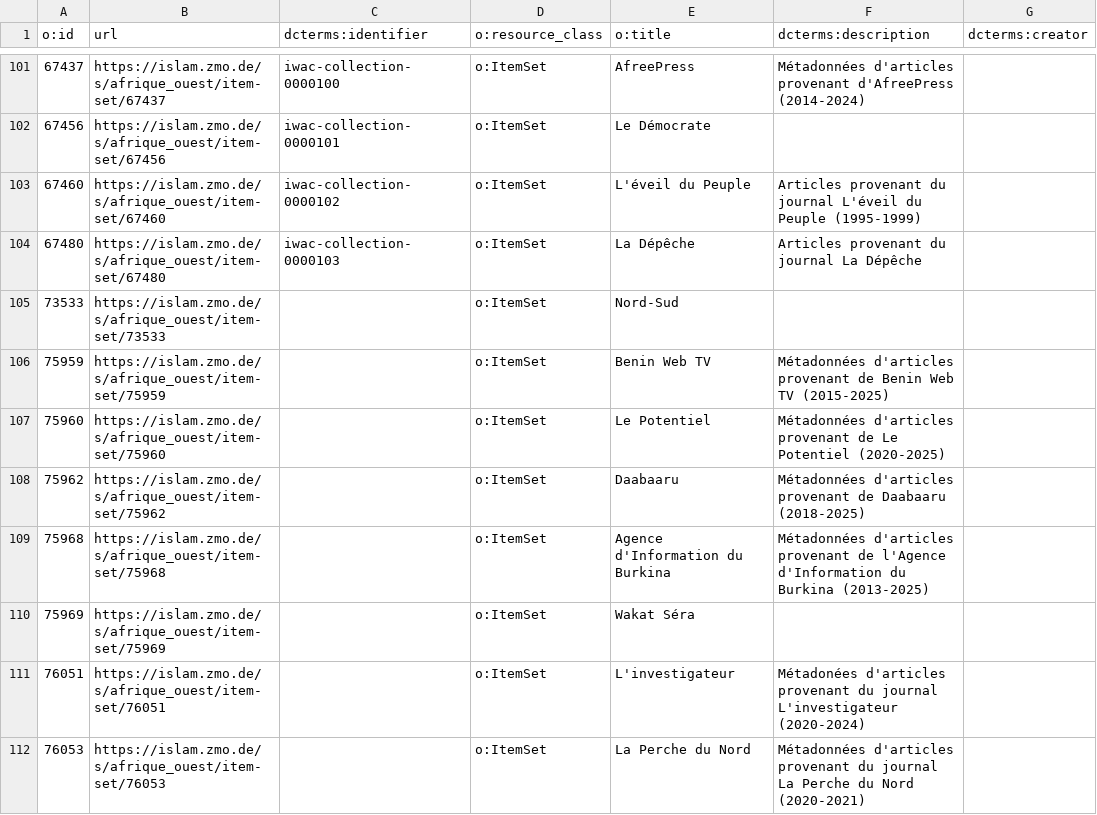
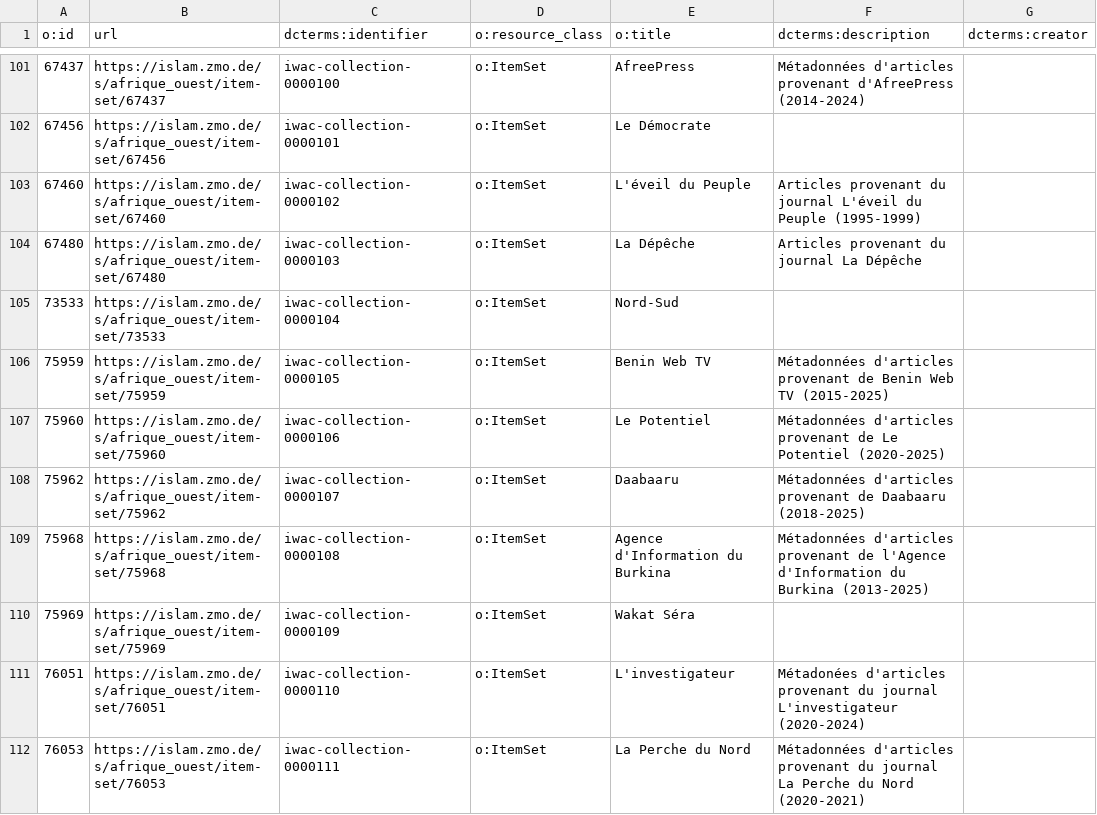
Before and after one commit to fmadore/Islam-West-Africa-Collection, a CSV file: Metadata/CSV/item_sets.csv, drawn as a sheet; only a part is shown, gaps mark what is left out; the diff covers the shown part only; the diff names each change by its address in the sheet, - before the commit and + after, or states it on an @@ line.

```diff
--- a/Metadata/CSV/item_sets.csv
+++ b/Metadata/CSV/item_sets.csv
-C105 (dcterms:identifier): (empty)
+C105 (dcterms:identifier): iwac-collection-0000104
-C106 (dcterms:identifier): (empty)
+C106 (dcterms:identifier): iwac-collection-0000105
-C107 (dcterms:identifier): (empty)
+C107 (dcterms:identifier): iwac-collection-0000106
-C108 (dcterms:identifier): (empty)
+C108 (dcterms:identifier): iwac-collection-0000107
-C109 (dcterms:identifier): (empty)
+C109 (dcterms:identifier): iwac-collection-0000108
-C110 (dcterms:identifier): (empty)
+C110 (dcterms:identifier): iwac-collection-0000109
-C111 (dcterms:identifier): (empty)
+C111 (dcterms:identifier): iwac-collection-0000110
-C112 (dcterms:identifier): (empty)
+C112 (dcterms:identifier): iwac-collection-0000111
```
Also changed, not shown: 1 added row and 6 edited cells elsewhere in this file, Metadata/CSV/audio_visual_documents.csv, Metadata/CSV/documents.csv, 2 other files.
